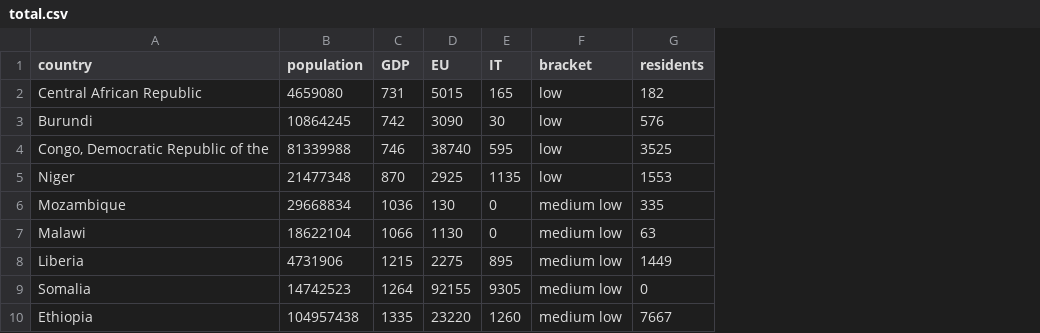
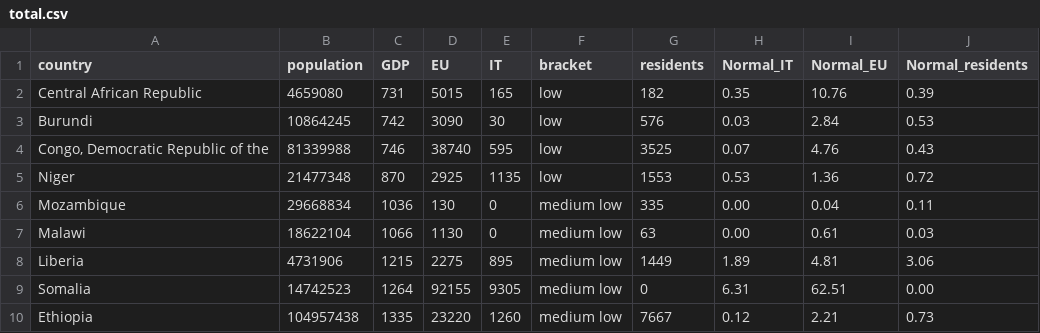
Before and after one commit to HamidDelshadi/AfricaItalyMigration, a CSV file: data/total.csv, drawn as a sheet; only a part is shown; the diff names each change by its address in the sheet, - before the commit and + after, or states it on an @@ line.

Commit message:
country chart is done

```diff
--- a/data/total.csv
+++ b/data/total.csv
+column H (Normal_IT), rows 2-10: 0.35 | 0.03 | 0.07 | 0.53 | 0.00 | 0.00 | 1.89 | 6.31 | 0.12
+column I (Normal_EU), rows 2-10: 10.76 | 2.84 | 4.76 | 1.36 | 0.04 | 0.61 | 4.81 | 62.51 | 2.21
+column J (Normal_residents), rows 2-10: 0.39 | 0.53 | 0.43 | 0.72 | 0.11 | 0.03 | 3.06 | 0.00 | 0.73
```
Also changed, not shown: 4 other files.
